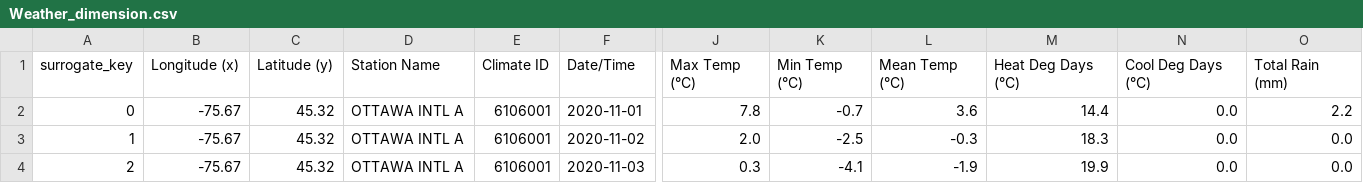
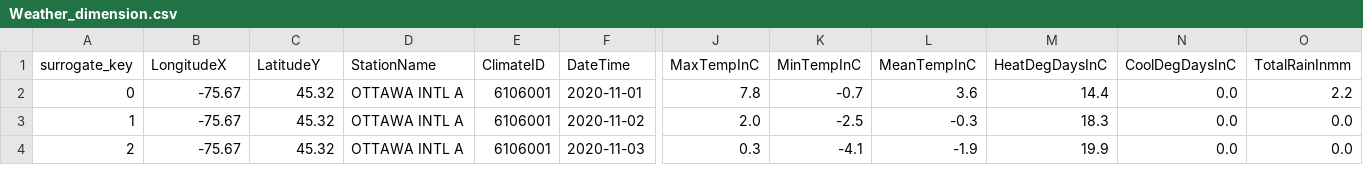
Before and after one commit to yzhao156/DS_Project, a CSV file: DimensionsPre/Weather_dimension/Weather_dimension.csv, drawn as a sheet; only a part is shown, gaps mark what is left out; the diff covers the shown part only; the diff names each change by its address in the sheet, - before the commit and + after, or states it on an @@ line.

Commit message:
Less data

```diff
--- a/DimensionsPre/Weather_dimension/Weather_dimension.csv
+++ b/DimensionsPre/Weather_dimension/Weather_dimension.csv
-B1: Longitude (x)
+B1: LongitudeX
-C1: Latitude (y)
+C1: LatitudeY
-D1: Station Name
+D1: StationName
-E1: Climate ID
+E1: ClimateID
-F1: Date/Time
+F1: DateTime
-J1: Max Temp (°C)
+J1: MaxTempInC
-K1: Min Temp (°C)
+K1: MinTempInC
-L1: Mean Temp (°C)
+L1: MeanTempInC
-M1: Heat Deg Days (°C)
+M1: HeatDegDaysInC
-N1: Cool Deg Days (°C)
+N1: CoolDegDaysInC
-O1: Total Rain (mm)
+O1: TotalRainInmm
```
Also changed, not shown: 6 edited cells elsewhere in this file, 9 other files.
